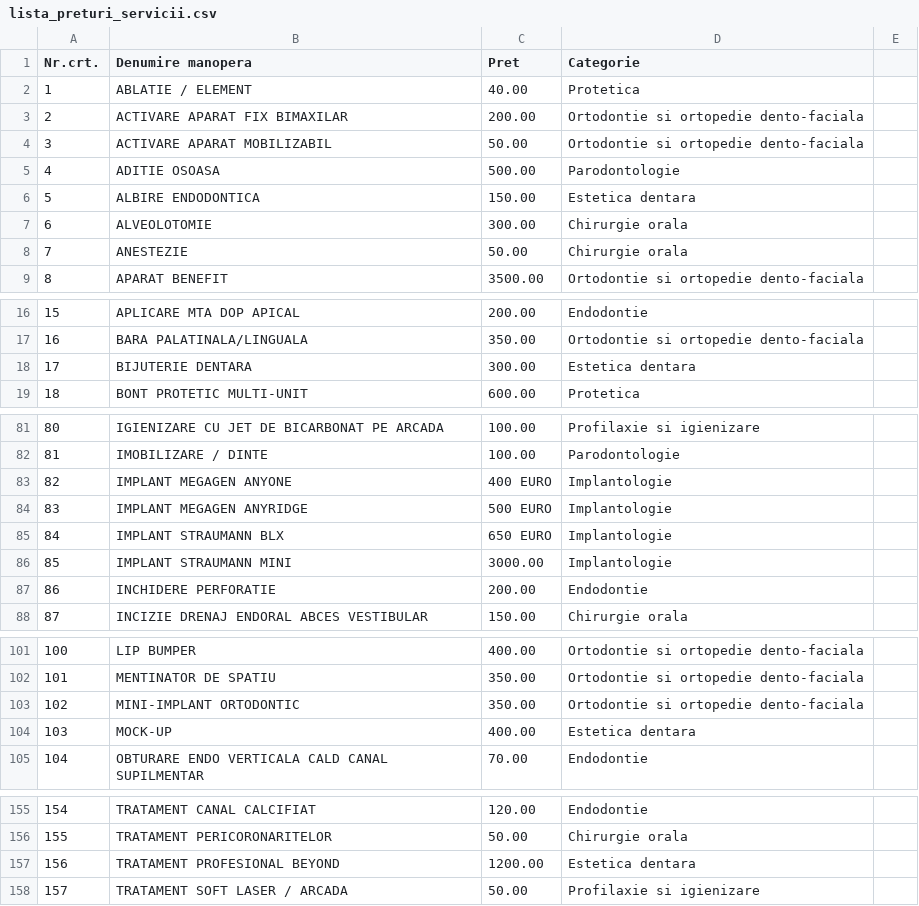
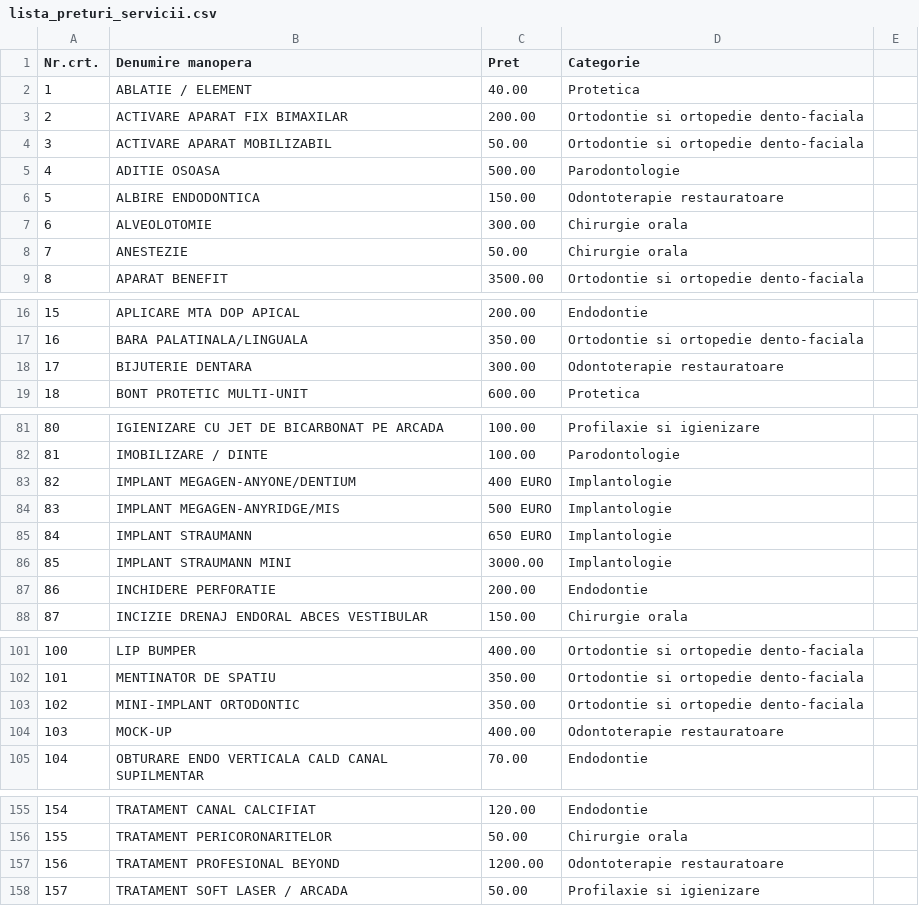
Before and after one commit to dental05/remarcdent, a CSV file: public/lista_preturi_servicii.csv, drawn as a sheet; only a part is shown, gaps mark what is left out.

```diff
--- a/public/lista_preturi_servicii.csv
+++ b/public/lista_preturi_servicii.csv
@@ -5,3 +5,3 @@ Nr.crt.,Denumire manopera,Pret,Categorie
 4,ADITIE OSOASA,500.00,Parodontologie
-5,ALBIRE ENDODONTICA,150.00,Estetica dentara
+5,ALBIRE ENDODONTICA,150.00,Odontoterapie restauratoare
 6,ALVEOLOTOMIE,300.00,Chirurgie orala
@@ -17,3 +17,3 @@ Nr.crt.,Denumire manopera,Pret,Categorie
 16,BARA PALATINALA/LINGUALA,350.00,Ortodontie si ortopedie dento-faciala
-17,BIJUTERIE DENTARA,300.00,Estetica dentara
+17,BIJUTERIE DENTARA,300.00,Odontoterapie restauratoare
 18,BONT PROTETIC MULTI-UNIT,600.00,Protetica
@@ -82,5 +82,5 @@ Nr.crt.,Denumire manopera,Pret,Categorie
 81,IMOBILIZARE / DINTE,100.00,Parodontologie
-82,IMPLANT MEGAGEN ANYONE,400 EURO,Implantologie
-83,IMPLANT MEGAGEN ANYRIDGE,500 EURO,Implantologie
-84,IMPLANT STRAUMANN BLX,650 EURO,Implantologie
+82,IMPLANT MEGAGEN-ANYONE/DENTIUM,400 EURO,Implantologie
+83,IMPLANT MEGAGEN-ANYRIDGE/MIS,500 EURO,Implantologie
+84,IMPLANT STRAUMANN,650 EURO,Implantologie
 85,IMPLANT STRAUMANN MINI,3000.00,Implantologie
@@ -103,3 +103,3 @@ Nr.crt.,Denumire manopera,Pret,Categorie
 102,MINI-IMPLANT ORTODONTIC,350.00,Ortodontie si ortopedie dento-faciala
-103,MOCK-UP,400.00,Estetica dentara
+103,MOCK-UP,400.00,Odontoterapie restauratoare
 104,OBTURARE ENDO VERTICALA CALD CANAL SUPILMENTAR,70.00,Endodontie
@@ -156,3 +156,3 @@ Nr.crt.,Denumire manopera,Pret,Categorie
 155,TRATAMENT PERICORONARITELOR,50.00,Chirurgie orala
-156,TRATAMENT PROFESIONAL BEYOND,1200.00,Estetica dentara
+156,TRATAMENT PROFESIONAL BEYOND,1200.00,Odontoterapie restauratoare
 157,TRATAMENT SOFT LASER / ARCADA,50.00,Profilaxie si igienizare
```
Also changed, not shown: 6 other files.
